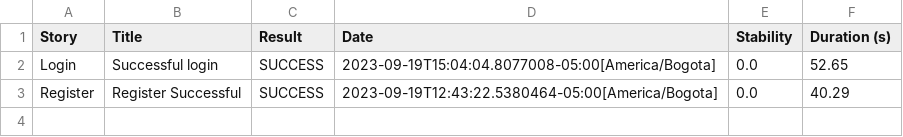
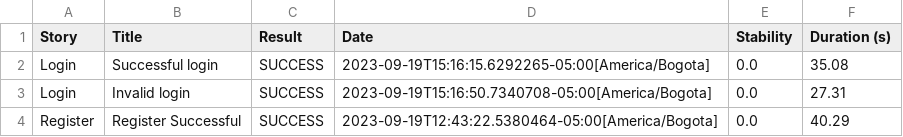
Before and after one commit to juanDsalinas/Bon-Bonnite, a CSV file: untitled/target/site/serenity/01f5288b80adbd3af52a8ed68a4a616d3164f750229f80da1ef344382d948835.csv, drawn as a sheet.

Commit message:
invalid login scenario completed

```diff
--- a/untitled/target/site/serenity/01f5288b80adbd3af52a8ed68a4a616d3164f750229f80da1ef344382d948835.csv
+++ b/untitled/target/site/serenity/01f5288b80adbd3af52a8ed68a4a616d3164f750229f80da1ef344382d948835.csv
@@ -1,3 +1,4 @@
 "Story","Title","Result","Date","Stability","Duration (s)"
-"Login","Successful login","SUCCESS","2023-09-19T15:04:04.8077008-05:00[America/Bogota]","0.0","52.65"
+"Login","Successful login","SUCCESS","2023-09-19T15:16:15.6292265-05:00[America/Bogota]","0.0","35.08"
+"Login","Invalid login","SUCCESS","2023-09-19T15:16:50.7340708-05:00[America/Bogota]","0.0","27.31"
 "Register","Register Successful","SUCCESS","2023-09-19T12:43:22.5380464-05:00[America/Bogota]","0.0","40.29"
```
Also changed, not shown: untitled/target/site/serenity/results.csv, 58 other files.
